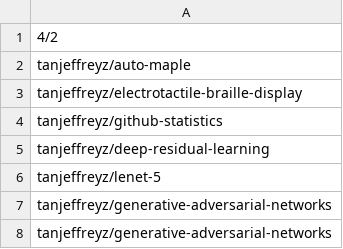
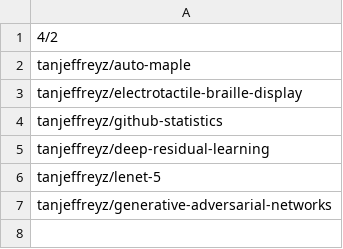
Before and after one commit to tanjeffreyz/tanjeffreyz, a CSV file: repositories.csv, drawn as a sheet.

Commit message:
Update repositories.csv

```diff
--- a/repositories.csv
+++ b/repositories.csv
@@ -7,2 +7 @@ tanjeffreyz/lenet-5
 tanjeffreyz/generative-adversarial-networks
-tanjeffreyz/generative-adversarial-networks
```
